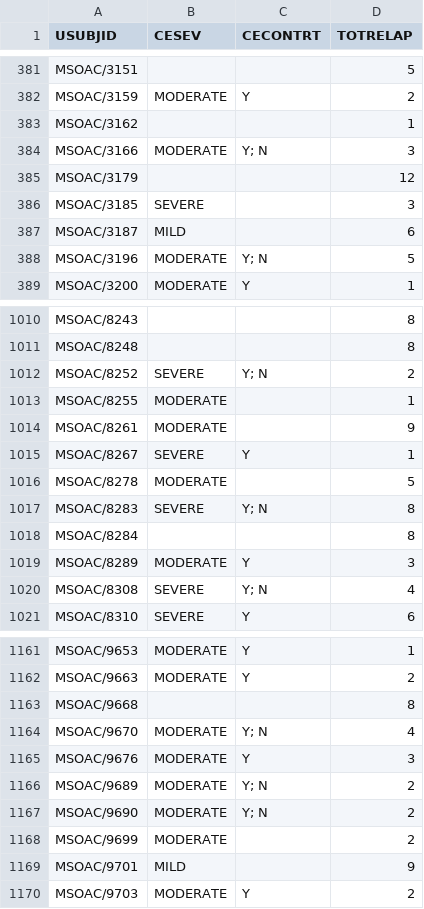
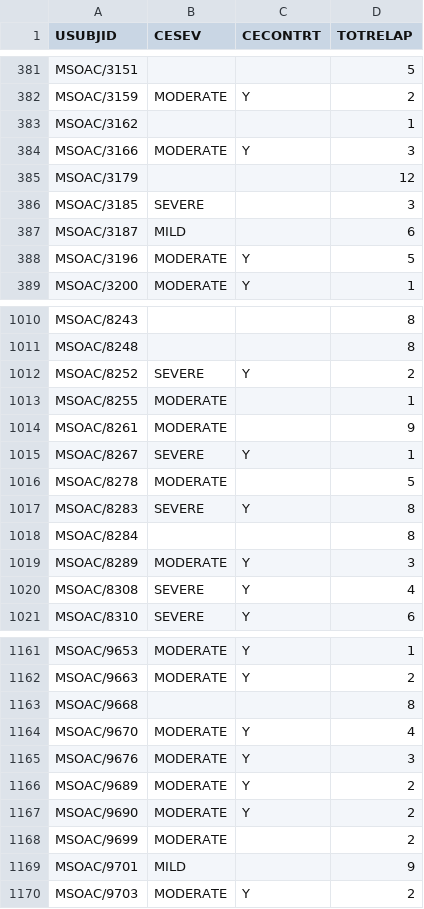
Before and after one commit to lennertvanh/Thesis_Sofia_Lennert, a CSV file: new_data/CE_agg.csv, drawn as a sheet; only a part is shown, gaps mark what is left out; the diff covers the shown part only.

```diff
--- a/new_data/CE_agg.csv
+++ b/new_data/CE_agg.csv
@@ -383,3 +383,3 @@ MSOAC/3159,MODERATE,Y,2
 MSOAC/3162,,,1
-MSOAC/3166,MODERATE,Y; N,3
+MSOAC/3166,MODERATE,Y,3
 MSOAC/3179,,,12
@@ -387,3 +387,3 @@ MSOAC/3185,SEVERE,,3
 MSOAC/3187,MILD,,6
-MSOAC/3196,MODERATE,Y; N,5
+MSOAC/3196,MODERATE,Y,5
 MSOAC/3200,MODERATE,Y,1
@@ -1011,3 +1011,3 @@ MSOAC/8243,,,8
 MSOAC/8248,,,8
-MSOAC/8252,SEVERE,Y; N,2
+MSOAC/8252,SEVERE,Y,2
 MSOAC/8255,MODERATE,,1
@@ -1016,6 +1016,6 @@ MSOAC/8267,SEVERE,Y,1
 MSOAC/8278,MODERATE,,5
-MSOAC/8283,SEVERE,Y; N,8
+MSOAC/8283,SEVERE,Y,8
 MSOAC/8284,,,8
 MSOAC/8289,MODERATE,Y,3
-MSOAC/8308,SEVERE,Y; N,4
+MSOAC/8308,SEVERE,Y,4
 MSOAC/8310,SEVERE,Y,6
@@ -1163,6 +1163,6 @@ MSOAC/9663,MODERATE,Y,2
 MSOAC/9668,,,8
-MSOAC/9670,MODERATE,Y; N,4
+MSOAC/9670,MODERATE,Y,4
 MSOAC/9676,MODERATE,Y,3
-MSOAC/9689,MODERATE,Y; N,2
-MSOAC/9690,MODERATE,Y; N,2
+MSOAC/9689,MODERATE,Y,2
+MSOAC/9690,MODERATE,Y,2
 MSOAC/9699,MODERATE,,2
```
Also changed, not shown: 51 edited cells elsewhere in this file, 1 other file.
